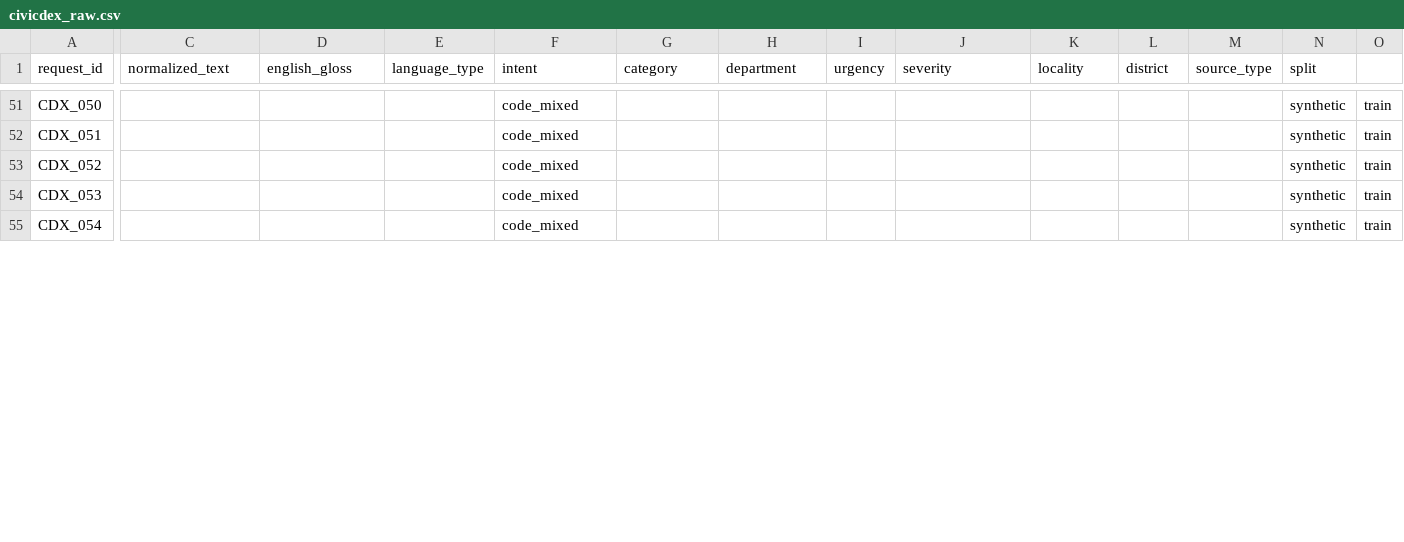
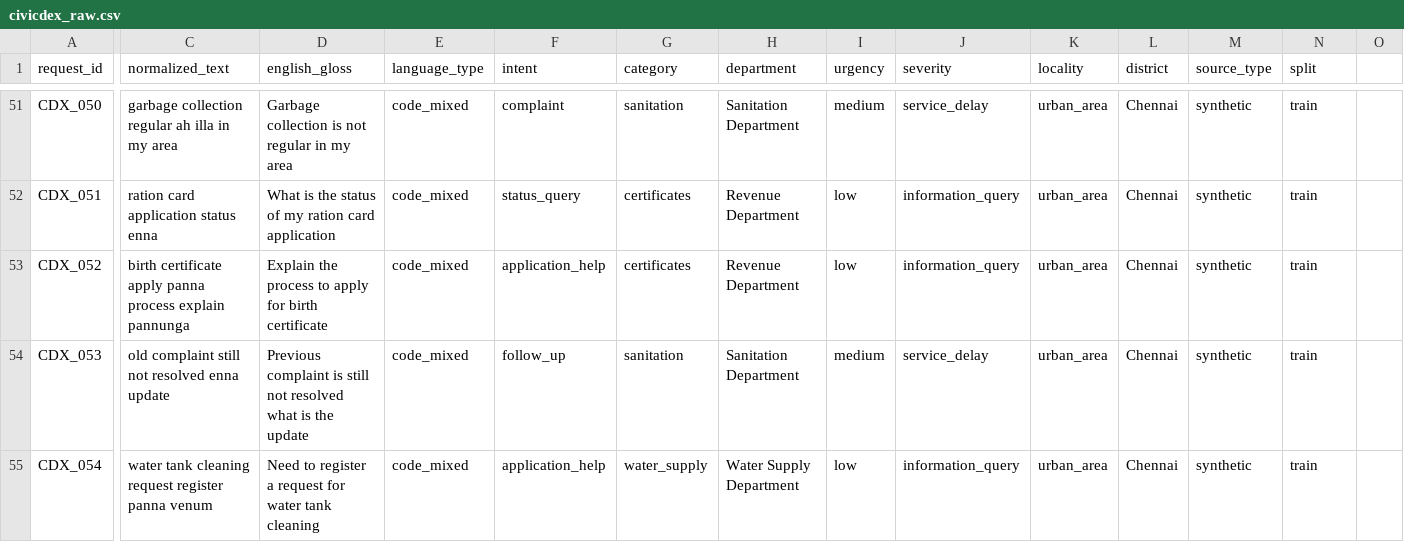
Before and after one commit to JadeSamLee/civicdex, a CSV file: data/civicdex_raw.csv, drawn as a sheet; only a part is shown, gaps mark what is left out; the diff covers the shown part only; the diff names each change by its address in the sheet, - before the commit and + after, or states it on an @@ line.

Commit message:
feat(data): complete code-mixed dataset annotations with full labeling
- Added normalized_text for all code-mixed samples
- Added English gloss translations
- Assigned intent, category, and department labels
- Included urgency and severity classification
- Ensured consistency across Tamil, Tanglish, and code-mixed data
- Converted hybrid inputs into structured ML-ready samples

```diff
--- a/data/civicdex_raw.csv
+++ b/data/civicdex_raw.csv
-C51 (normalized_text): (empty)
+C51 (normalized_text): garbage collection regular ah illa in my area
-D51 (english_gloss): (empty)
+D51 (english_gloss): Garbage collection is not regular in my area
-E51:E55 (language_type): (empty)
+E51:E55 (language_type): code_mixed
-F51 (intent): code_mixed
+F51 (intent): complaint
-G51 (category): (empty)
+G51 (category): sanitation
-H51 (department): (empty)
+H51 (department): Sanitation Department
-I51 (urgency): (empty)
+I51 (urgency): medium
-J51 (severity): (empty)
+J51 (severity): service_delay
-K51:K55 (locality): (empty)
+K51:K55 (locality): urban_area
-L51:L55 (district): (empty)
+L51:L55 (district): Chennai
-M51:M55 (source_type): (empty)
+M51:M55 (source_type): synthetic
-N51:N55 (split): synthetic
+N51:N55 (split): train
-O51:O55: train
+O51:O55: (empty)
-C52 (normalized_text): (empty)
+C52 (normalized_text): ration card application status enna
-D52 (english_gloss): (empty)
+D52 (english_gloss): What is the status of my ration card application
-F52 (intent): code_mixed
+F52 (intent): status_query
-G52:G53 (category): (empty)
+G52:G53 (category): certificates
-H52:H53 (department): (empty)
+H52:H53 (department): Revenue Department
-I52:I53 (urgency): (empty)
+I52:I53 (urgency): low
-J52:J53 (severity): (empty)
+J52:J53 (severity): information_query
-C53 (normalized_text): (empty)
+C53 (normalized_text): birth certificate apply panna process explain pannunga
-D53 (english_gloss): (empty)
+D53 (english_gloss): Explain the process to apply for birth certificate
-F53 (intent): code_mixed
+F53 (intent): application_help
-C54 (normalized_text): (empty)
+C54 (normalized_text): old complaint still not resolved enna update
-D54 (english_gloss): (empty)
+D54 (english_gloss): Previous complaint is still not resolved what is the update
-F54 (intent): code_mixed
+F54 (intent): follow_up
-G54 (category): (empty)
+G54 (category): sanitation
-H54 (department): (empty)
+H54 (department): Sanitation Department
-I54 (urgency): (empty)
+I54 (urgency): medium
-J54 (severity): (empty)
+J54 (severity): service_delay
-C55 (normalized_text): (empty)
+C55 (normalized_text): water tank cleaning request register panna venum
-D55 (english_gloss): (empty)
+D55 (english_gloss): Need to register a request for water tank cleaning
-F55 (intent): code_mixed
+F55 (intent): application_help
-G55 (category): (empty)
+G55 (category): water_supply
-H55 (department): (empty)
+H55 (department): Water Supply Department
-I55 (urgency): (empty)
+I55 (urgency): low
-J55 (severity): (empty)
+J55 (severity): information_query
```
Also changed, not shown: 130 edited cells elsewhere in this file.
